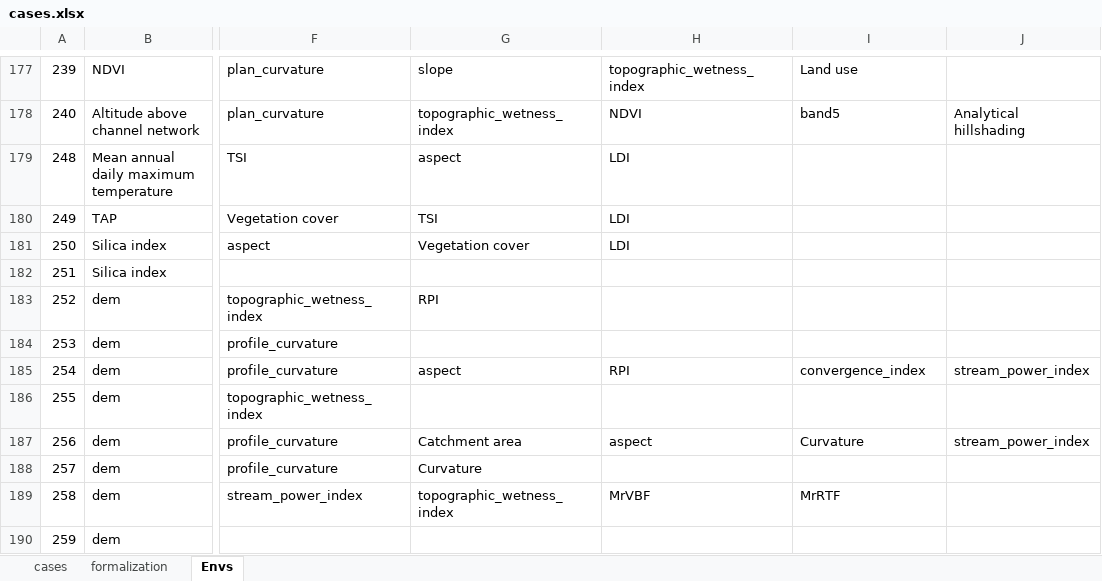
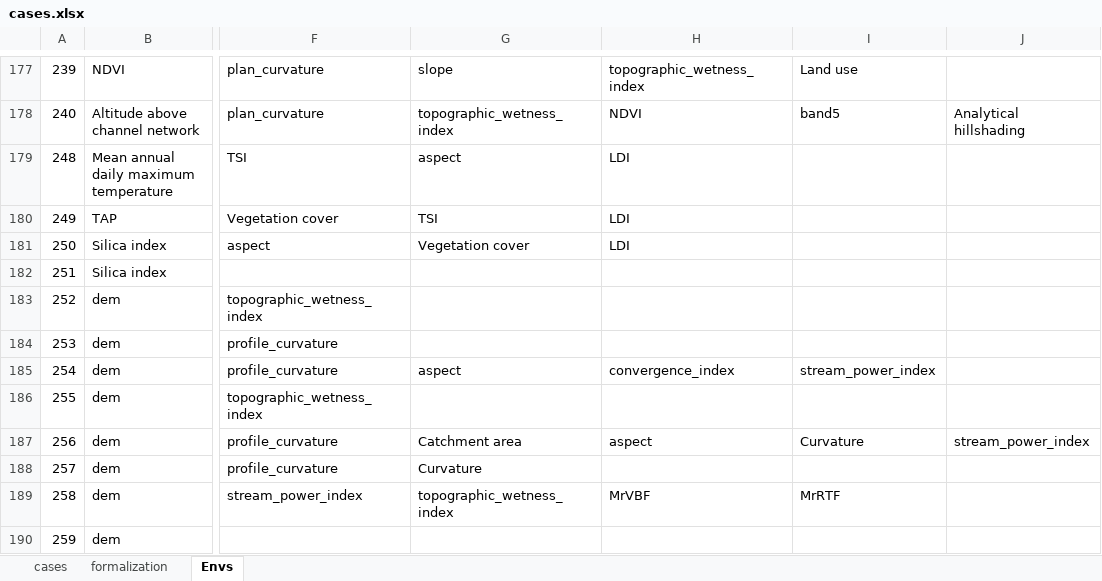
Before and after one commit to lreis2415/casereasoning, an Excel workbook: DSMCaseReasoning/src/cases.xlsx, sheet Envs, drawn as a sheet; only a part is shown, gaps mark what is left out; values as stored, in another font and other column widths than the file's, no borders; the diff names each change by its address in the sheet, - before the commit and + after, or states it on an @@ line.

Commit message:
fix(cases-csv): delete RPI in cases

```diff
--- a/DSMCaseReasoning/src/cases.xlsx (sheet Envs)
+++ b/DSMCaseReasoning/src/cases.xlsx (sheet Envs)
-G183: RPI
+G183: (empty)
-H185: RPI
+H185: convergence_index
-I185: convergence_index
+I185: stream_power_index
-J185: stream_power_index
+J185: (empty)
```
